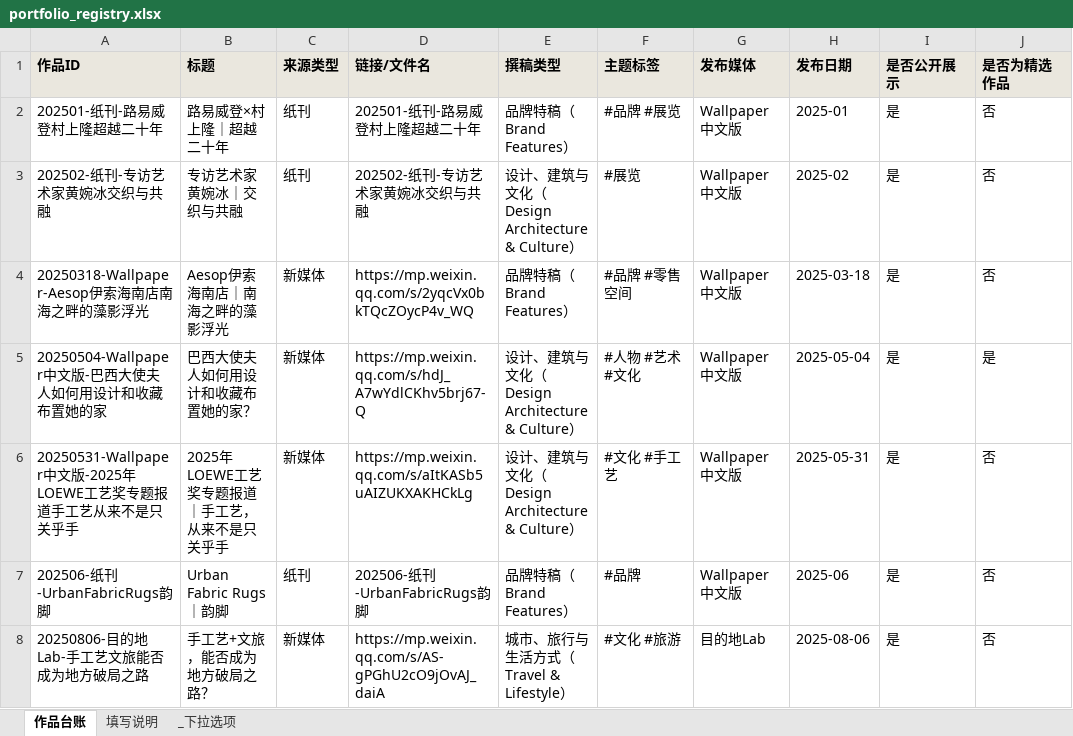
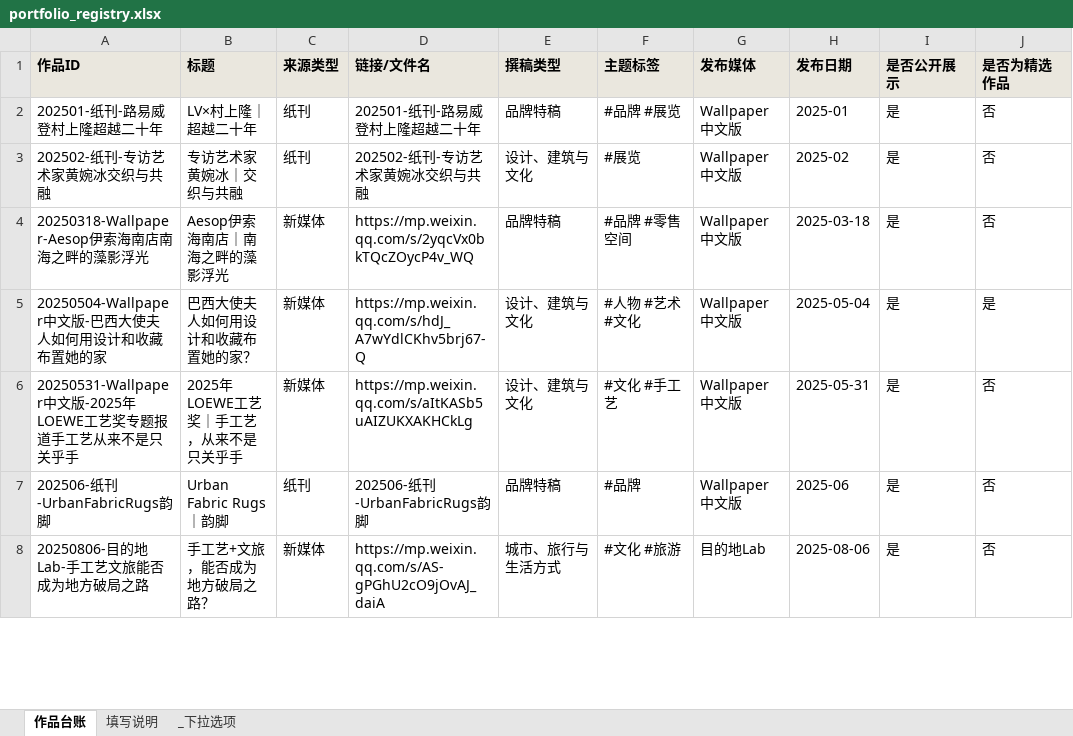
Before and after one commit to suefan1998-commits/portfolio, an Excel workbook: portfolio_registry.xlsx, sheet 作品台账, drawn as a sheet; only a part is shown; values as stored, in another font and other column widths than the file's, no borders; the diff covers the shown part only; the diff names each change by its address in the sheet, - before the commit and + after, or states it on an @@ line.

Commit message:
Update portfolio registry and site presentation

```diff
--- a/portfolio_registry.xlsx (sheet 作品台账)
+++ b/portfolio_registry.xlsx (sheet 作品台账)
-B2 (标题): 路易威登×村上隆｜超越二十年
+B2 (标题): LV×村上隆｜超越二十年
-E2 (撰稿类型): 品牌特稿（Brand Features）
+E2 (撰稿类型): 品牌特稿
-E3 (撰稿类型): 设计、建筑与文化（Design Architecture & Culture）
+E3 (撰稿类型): 设计、建筑与文化
-E4 (撰稿类型): 品牌特稿（Brand Features）
+E4 (撰稿类型): 品牌特稿
-E5:E6 (撰稿类型): 设计、建筑与文化（Design Architecture & Culture）
+E5:E6 (撰稿类型): 设计、建筑与文化
-B6 (标题): 2025年LOEWE工艺奖专题报道｜手工艺，从来不是只关乎手
+B6 (标题): 2025年LOEWE工艺奖｜手工艺，从来不是只关乎手
-E7 (撰稿类型): 品牌特稿（Brand Features）
+E7 (撰稿类型): 品牌特稿
-E8 (撰稿类型): 城市、旅行与生活方式（Travel & Lifestyle）
+E8 (撰稿类型): 城市、旅行与生活方式
```
Also changed, not shown: 25 edited cells elsewhere in this sheet, sheet _下拉选项, 17 other files.
